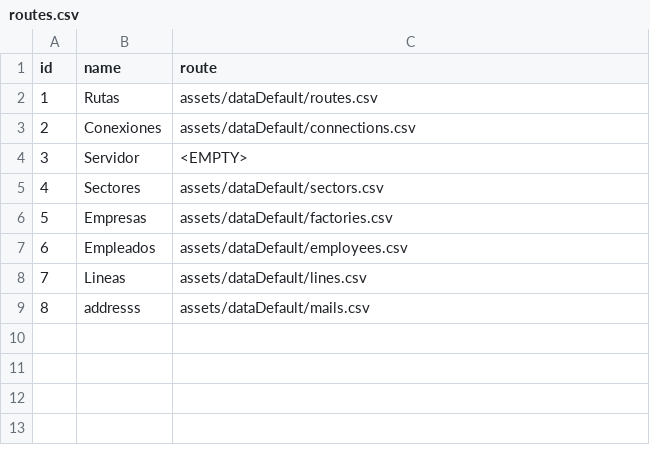
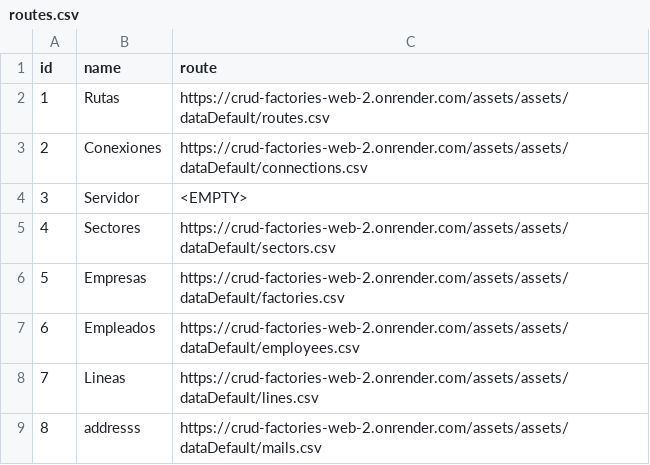
Before and after one commit to iagorivasalonso/crud-factories-web, a CSV file: dist/assets/assets/dataDefault/routes.csv, drawn as a sheet.

Commit message:
Actualiza Flutter Web

```diff
--- a/dist/assets/assets/dataDefault/routes.csv
+++ b/dist/assets/assets/dataDefault/routes.csv
@@ -1,9 +1,9 @@
 id;name;route
-1;Rutas;assets/dataDefault/routes.csv
-2;Conexiones;assets/dataDefault/connections.csv
+1;Rutas;https://crud-factories-web-2.onrender.com/assets/assets/dataDefault/routes.csv
+2;Conexiones;https://crud-factories-web-2.onrender.com/assets/assets/dataDefault/connections.csv
 3;Servidor;<EMPTY>
-4;Sectores;assets/dataDefault/sectors.csv
-5;Empresas;assets/dataDefault/factories.csv
-6;Empleados;assets/dataDefault/employees.csv
-7;Lineas;assets/dataDefault/lines.csv
-8;addresss;assets/dataDefault/mails.csv
+4;Sectores;https://crud-factories-web-2.onrender.com/assets/assets/dataDefault/sectors.csv
+5;Empresas;https://crud-factories-web-2.onrender.com/assets/assets/dataDefault/factories.csv
+6;Empleados;https://crud-factories-web-2.onrender.com/assets/assets/dataDefault/employees.csv
+7;Lineas;https://crud-factories-web-2.onrender.com/assets/assets/dataDefault/lines.csv
+8;addresss;https://crud-factories-web-2.onrender.com/assets/assets/dataDefault/mails.csv
```
